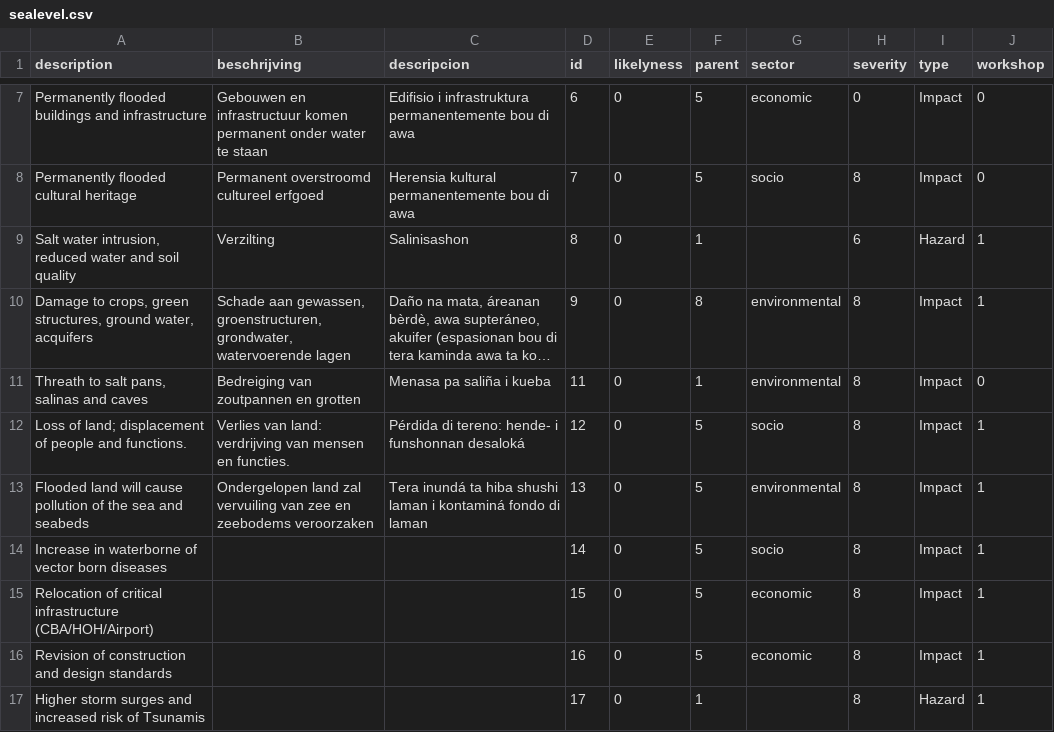
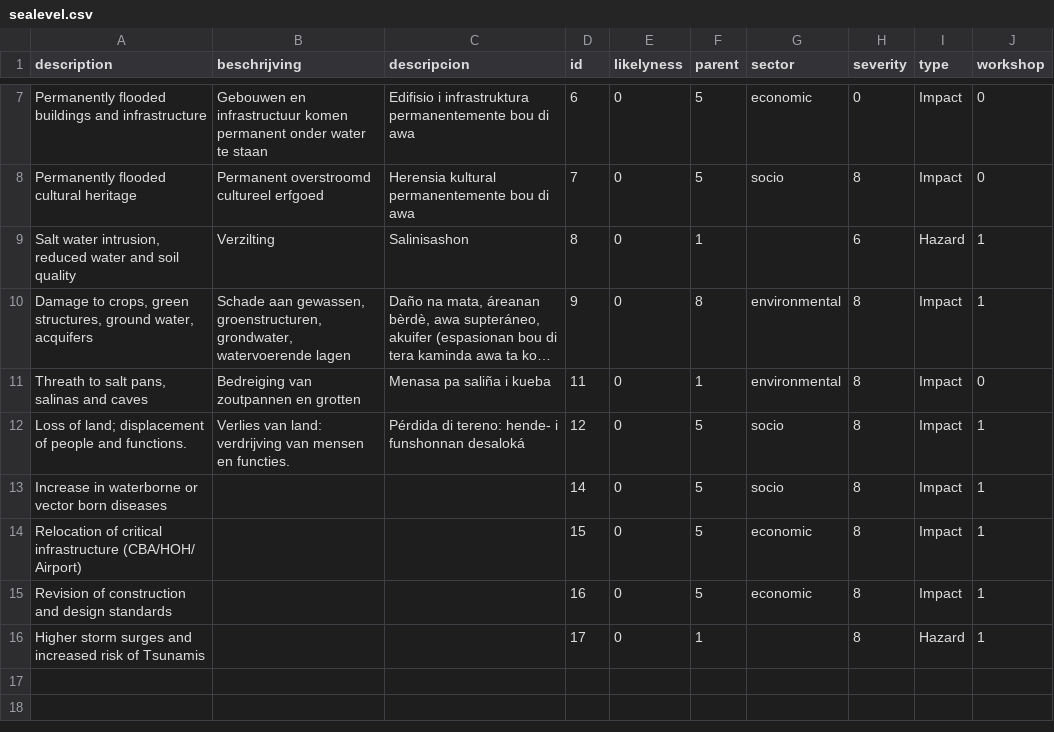
Before and after one commit to sophievanderhorst/data, a CSV file: bollentool/aruba/sealevel.csv, drawn as a sheet; only a part is shown, gaps mark what is left out; long unchanged cells end in ….

Commit message:
Update sealevel.csv

```diff
--- a/bollentool/aruba/sealevel.csv
+++ b/bollentool/aruba/sealevel.csv
@@ -12,5 +12,4 @@ Permanently flooded cultural heritage,Permanent overstroomd cultureel erfgoed,He
 Loss of land; displacement of people and functions.,Verlies van land: verdrijving van mensen en functies.,Pérdida di tereno: hende- i funshonnan desaloká,12,0,5,socio,8,Impact,1
-Flooded land will cause pollution of the sea and seabeds ,Ondergelopen land zal vervuiling van zee en zeebodems veroorzaken ,Tera inundá ta hiba shushi laman i kontaminá fondo di laman,13,0,5,environmental,8,Impact,1
-Increase in waterborne of vector born diseases,,,14,0,5,socio,8,Impact,1
-Relocation of critical infrastructure (CBA/HOH/Airport),,,15,0,5,economic,8,Impact,1
+Increase in waterborne or vector born diseases,,,14,0,5,socio,8,Impact,1
+Relocation of critical infrastructure (CBA/HOH/ Airport),,,15,0,5,economic,8,Impact,1
 Revision of construction and design standards,,,16,0,5,economic,8,Impact,1
```
